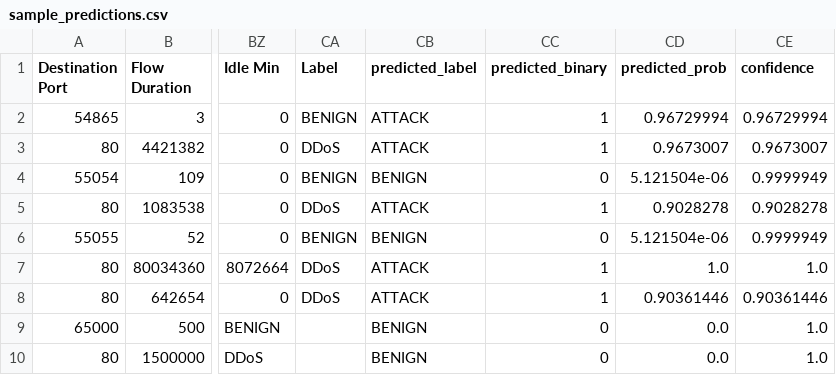
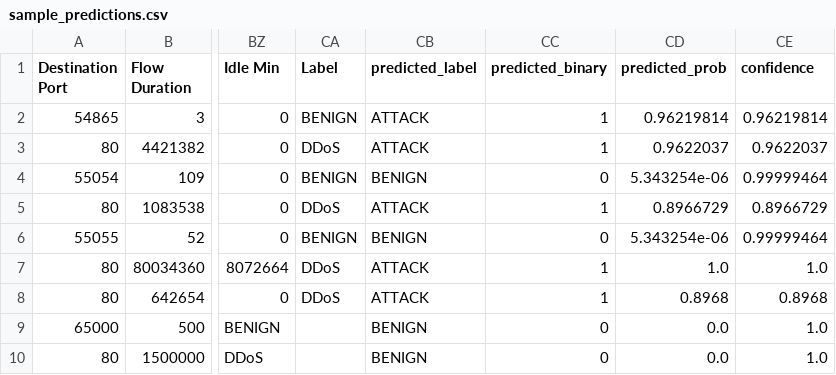
Before and after one commit to Dannychz7/Cyber-ML-Detections, a CSV file: DDOS_ML_Detection/sample_predictions.csv, drawn as a sheet; only a part is shown, gaps mark what is left out; the diff names each change by its address in the sheet, - before the commit and + after, or states it on an @@ line.

Commit message:
Total Makeover

```diff
--- a/DDOS_ML_Detection/sample_predictions.csv
+++ b/DDOS_ML_Detection/sample_predictions.csv
-CD2 (predicted_prob): 0.96729994
+CD2 (predicted_prob): 0.96219814
-CE2 (confidence): 0.96729994
+CE2 (confidence): 0.96219814
-CD3 (predicted_prob): 0.9673007
+CD3 (predicted_prob): 0.9622037
-CE3 (confidence): 0.9673007
+CE3 (confidence): 0.9622037
-CD4 (predicted_prob): 5.121504e-06
+CD4 (predicted_prob): 5.343254e-06
-CE4 (confidence): 0.9999949
+CE4 (confidence): 0.99999464
-CD5 (predicted_prob): 0.9028278
+CD5 (predicted_prob): 0.8966729
-CE5 (confidence): 0.9028278
+CE5 (confidence): 0.8966729
-CD6 (predicted_prob): 5.121504e-06
+CD6 (predicted_prob): 5.343254e-06
-CE6 (confidence): 0.9999949
+CE6 (confidence): 0.99999464
-CD8 (predicted_prob): 0.90361446
+CD8 (predicted_prob): 0.8968
-CE8 (confidence): 0.90361446
+CE8 (confidence): 0.8968
```
Also changed, not shown: 21 other files.
